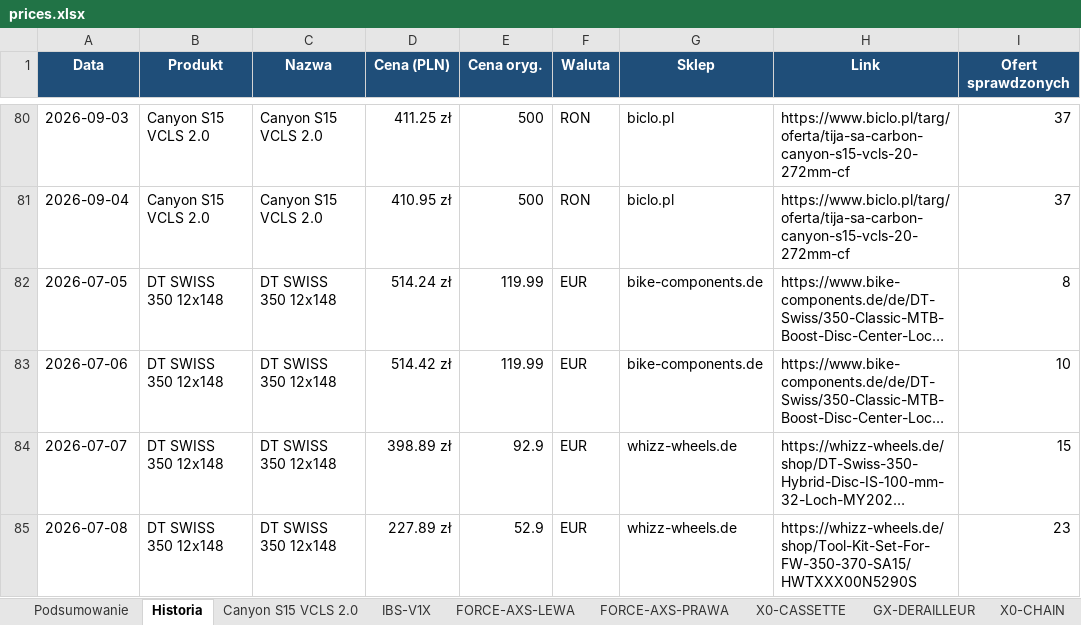
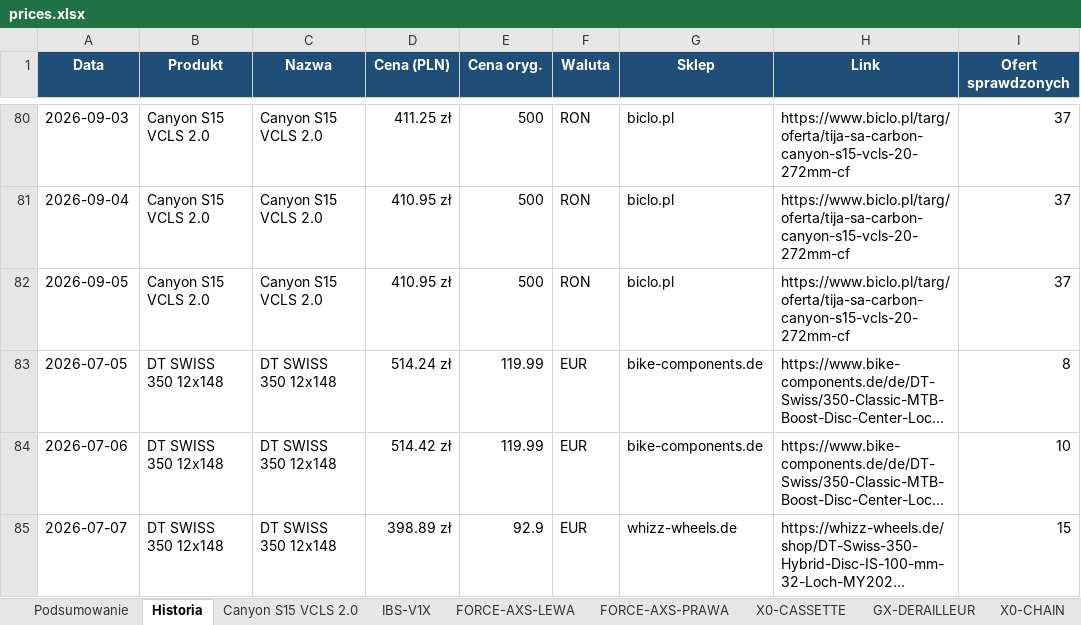
Before and after one commit to Wotjek/PriceChecker, an Excel workbook: output/prices.xlsx, sheet Historia, drawn as a sheet; only a part is shown, gaps mark what is left out; the shorter side is filled out with more unchanged rows; long unchanged cells end in …; values as stored, in another font and other column widths than the file's, no borders; the diff covers the shown part only; the diff names each change by its address in the sheet, - before the commit and + after, or states it on an @@ line.

```diff
--- a/output/prices.xlsx (sheet Historia)
+++ b/output/prices.xlsx (sheet Historia)
+row 82: 2026-09-05 | Canyon S15 VCLS 2.0 | Canyon S15 VCLS 2.0 | 410.95 zł | 500 | RON | biclo.pl | https://www.biclo.pl/targ/oferta/tija-sa-carbon-canyon-s15-vcls-20-272mm-cf | 37
```
Also changed, not shown: 8 added rows elsewhere in this sheet, sheet Podsumowanie, sheet GARBARUK-40T-AERO, sheet Canyon S15 VCLS 2.0, sheet GX-DERAILLEUR, sheet FORCE-AXS-LEWA, sheet X0-CHAIN, 4 more sheets, charts or pictures, 8 other files.
